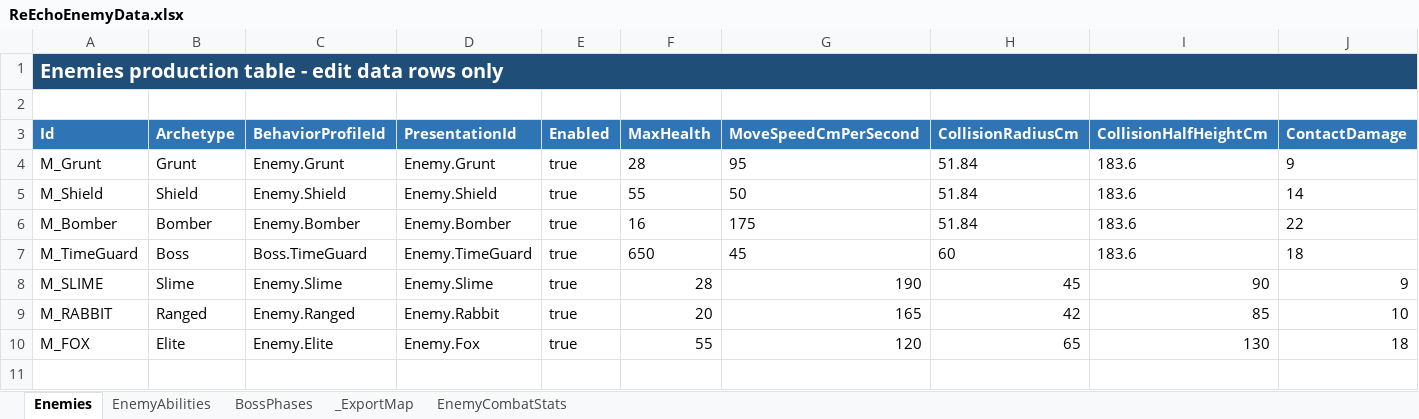
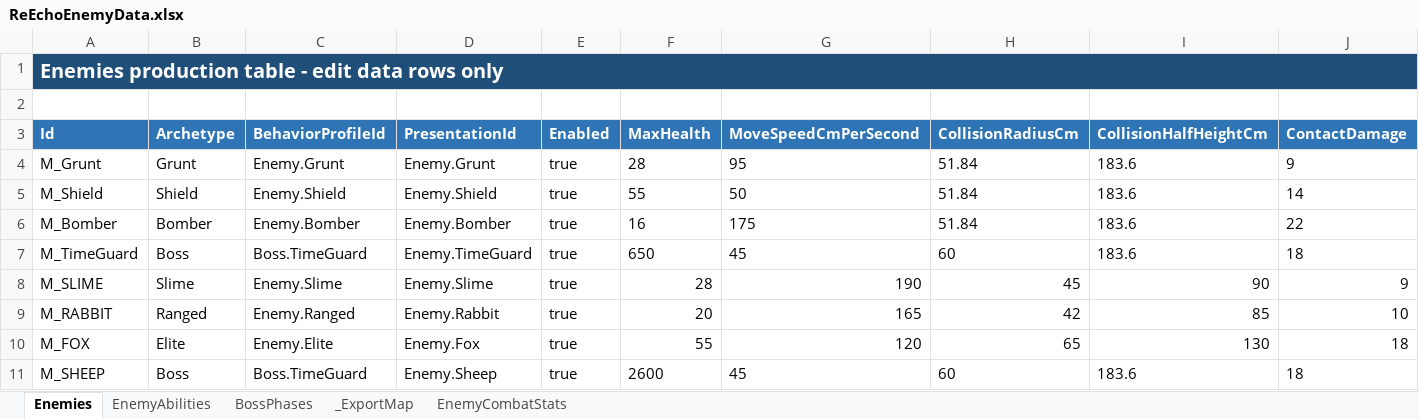
Before and after one commit to lyouduan/ReEcho, an Excel workbook: Design/Data/ReEchoEnemyData.xlsx, sheet Enemies, drawn as a sheet; only a part is shown; values as stored, in another font and other column widths than the file's, no borders; table styles not drawn; rows hold the shown columns only; the diff names each change by its address in the sheet, - before the commit and + after, or states it on an @@ line.

Commit message:
[PROGRAMMER] Plan68 WS4+WS5: SHEEP two-phase boss and idle-wander aggro state machine
WS4 (SHEEP boss): add M_SHEEP enemy + 5 abilities, two-phase boss_phases with PhaseMaxHealth refill-to-maximum (3900) on Echo-retire trigger, encounter wave -> M_SHEEP; relax HasExactColumns schema to accept PhaseMaxHealth column.

WS5 (idle wander): FReEchoEnemySenseSnapshot gains bInCombat/HateRangeCm injected by Host; LogicComponent AdvanceIdleWander emits deterministic (WorldTime+SpawnIndex) wander when not engaged; ReEchoEnemyActor injects per-kind aggro radius; once engaged, disengage idles without re-wander. Adds IdleWander automation test. Refreshes prebuilt editor bundle.

```diff
--- a/Design/Data/ReEchoEnemyData.xlsx (sheet Enemies)
+++ b/Design/Data/ReEchoEnemyData.xlsx (sheet Enemies)
+row 11: M_SHEEP | Boss | Boss.TimeGuard | Enemy.Sheep | true | 2600 | 45 | 60 | 183.6 | 18
```
Also changed, not shown: sheet EnemyAbilities, sheet BossPhases, Design/Data/ReEchoEncounterData.xlsx, 17 other files.
